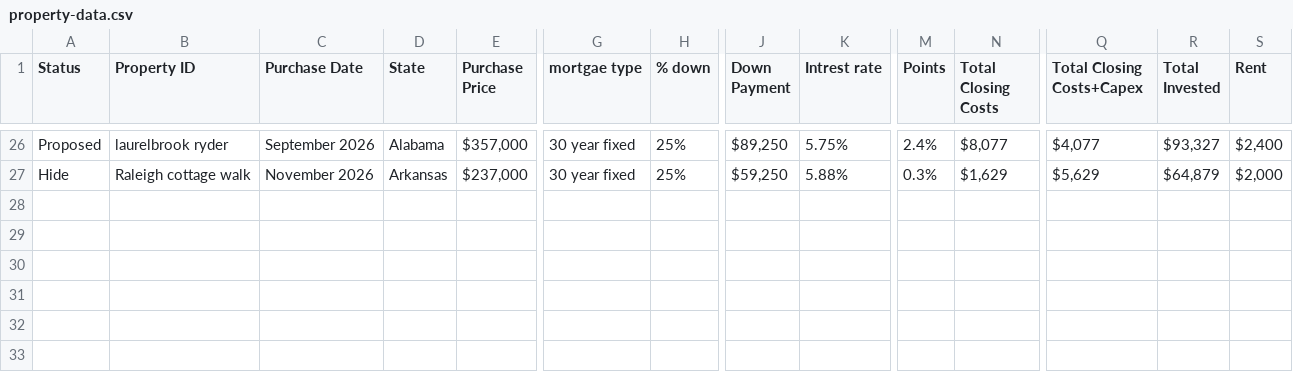
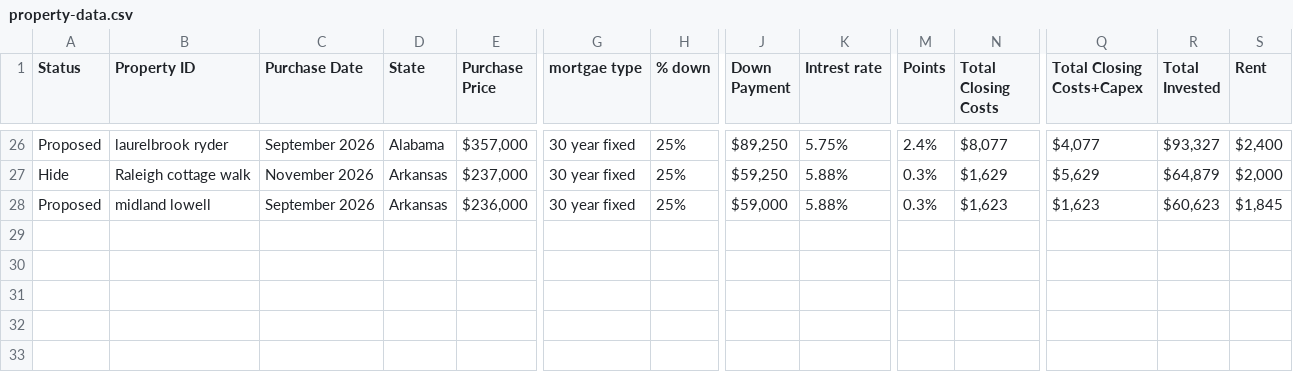
Before and after one commit to Shlomgo/portfolio-web-page, a CSV file: property-data.csv, drawn as a sheet; only a part is shown, gaps mark what is left out; the shorter side is filled out with more unchanged rows; rows hold the shown columns only; the diff names each change by its address in the sheet, - before the commit and + after, or states it on an @@ line.

```diff
--- a/property-data.csv
+++ b/property-data.csv
+row 28: Proposed | midland lowell | September 2026 | Arkansas | $236,000 | 30 year fixed | 25% | $59,000 | 5.88% | 0.3% | $1,623 | $1,623 | $60,623 | $1,845
```
